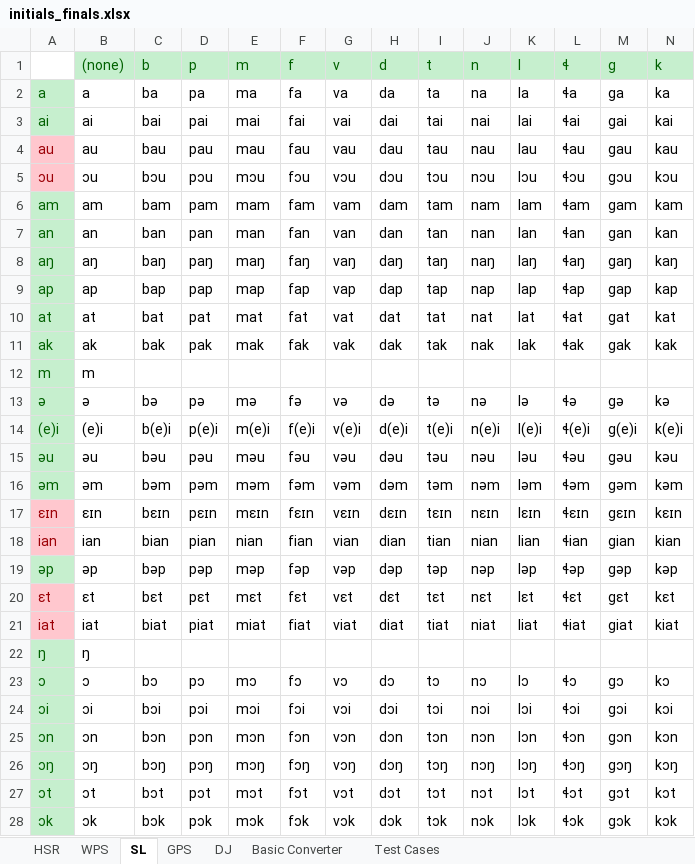
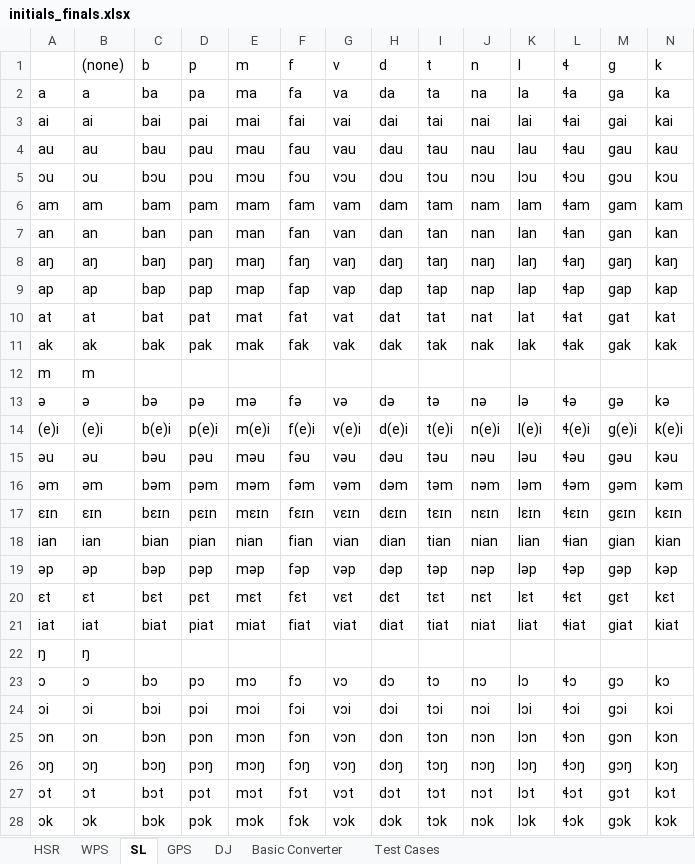
Before and after one commit to schan27/szeyap, an Excel workbook: szeyap-api/src/szeyapapi/data/initials_finals.xlsx, sheet SL, drawn as a sheet; only a part is shown; values as stored, in another font and other column widths than the file's, no borders; the diff covers the shown part only; the diff names each change by its address in the sheet, - before the commit and + after, or states it on an @@ line.

```diff
--- a/szeyap-api/src/szeyapapi/data/initials_finals.xlsx (sheet SL)
+++ b/szeyap-api/src/szeyapapi/data/initials_finals.xlsx (sheet SL)
@@ B1:N1 fill: #C6EFCE → none, text colour: #006100 → black @@
@@ A2:A3 fill: #C6EFCE → none, text colour: #006100 → black @@
@@ A4:A5 fill: #FFC7CE → none, text colour: #9C0006 → black @@
@@ A6:A16 fill: #C6EFCE → none, text colour: #006100 → black @@
@@ A17:A18 fill: #FFC7CE → none, text colour: #9C0006 → black @@
@@ A19 fill: #C6EFCE → none, text colour: #006100 → black @@
@@ A20:A21 fill: #FFC7CE → none, text colour: #9C0006 → black @@
@@ A22:A28 fill: #C6EFCE → none, text colour: #006100 → black @@
```
Also changed, not shown: cell formats elsewhere in this sheet, sheet HSR, sheet WPS, sheet DJ, sheet GPS, sheet Test Cases, sheet Basic Converter, 3 other files.
